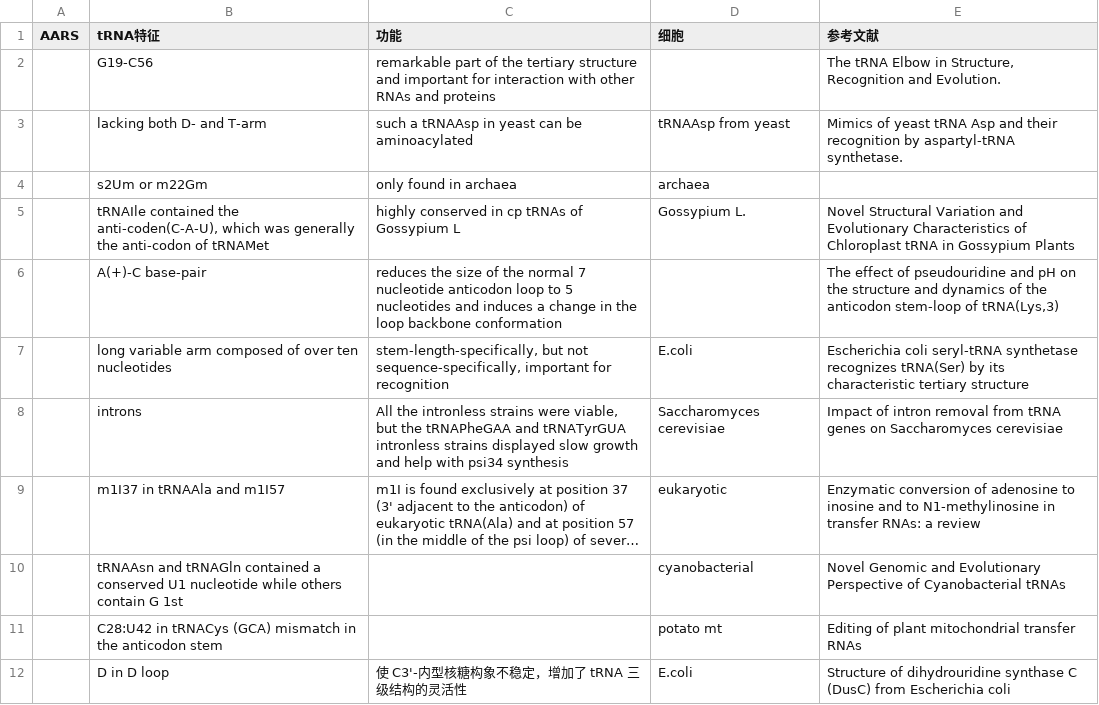
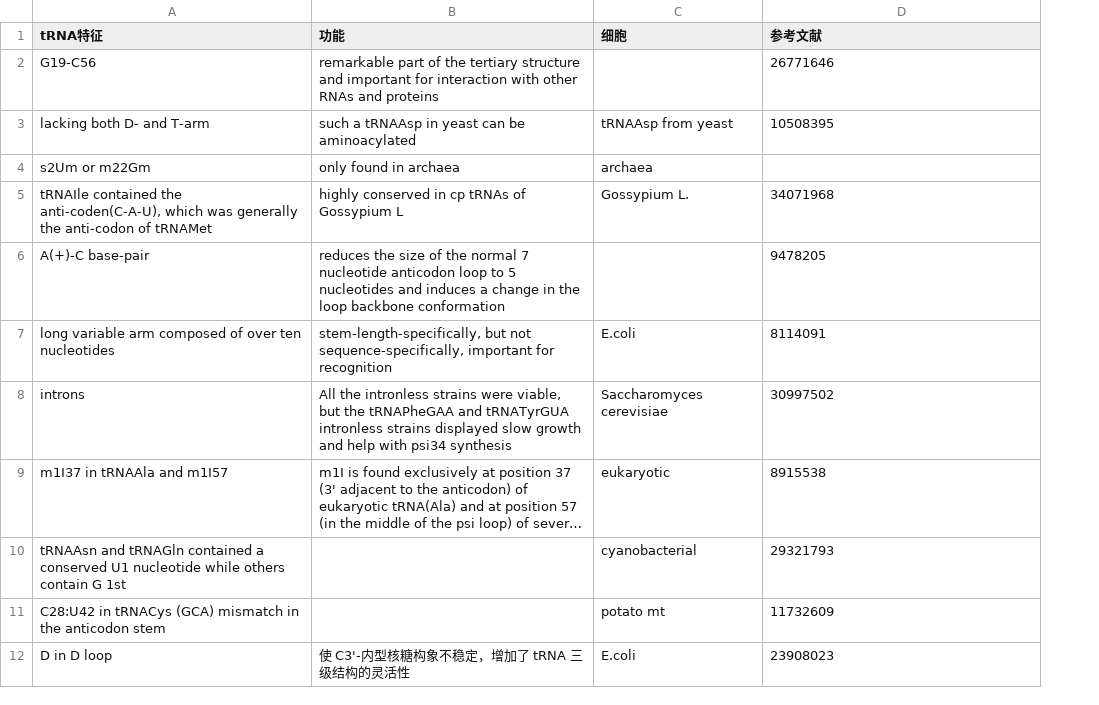
Before and after one commit to Lovelumine/trna-database, a CSV file: data/tRNA elements-2.csv, drawn as a sheet; only a part is shown; long unchanged cells end in …; removed rows and columns are numbered as before the commit, all else as after; the diff covers the shown part only; the diff names each change by its address in the sheet, - before the commit and + after, or states it on an @@ line.

Commit message:
更新tRNA elements数据

```diff
--- a/data/tRNA elements-2.csv
+++ b/data/tRNA elements-2.csv
-column A (AARS), empty
-D2 (参考文献): The tRNA Elbow in Structure, Recognition and Evolution.
+D2 (参考文献): 26771646
-D3 (参考文献): Mimics of yeast tRNA Asp and their recognition by aspartyl-tRNA synthetase.
+D3 (参考文献): 10508395
-D5 (参考文献): Novel Structural Variation and Evolutionary Characteristics of Chloroplast tRNA in Gossypium Plants
+D5 (参考文献): 34071968
-D6 (参考文献): The effect of pseudouridine and pH on the structure and dynamics of the anticodon stem-loop of tRNA(Lys,3)
+D6 (参考文献): 9478205
-D7 (参考文献): Escherichia coli seryl-tRNA synthetase recognizes tRNA(Ser) by its characteristic tertiary structure
+D7 (参考文献): 8114091
-D8 (参考文献): Impact of intron removal from tRNA genes on Saccharomyces cerevisiae
+D8 (参考文献): 30997502
-D9 (参考文献): Enzymatic conversion of adenosine to inosine and to N1-methylinosine in transfer RNAs: a review
+D9 (参考文献): 8915538
-D10 (参考文献): Novel Genomic and Evolutionary Perspective of Cyanobacterial tRNAs
+D10 (参考文献): 29321793
-D11 (参考文献): Editing of plant mitochondrial transfer RNAs
+D11 (参考文献): 11732609
-D12 (参考文献): Structure of dihydrouridine synthase C (DusC) from Escherichia coli
+D12 (参考文献): 23908023
```
Also changed, not shown: 6 added rows and 5 edited cells elsewhere in this file, 2 other files.
